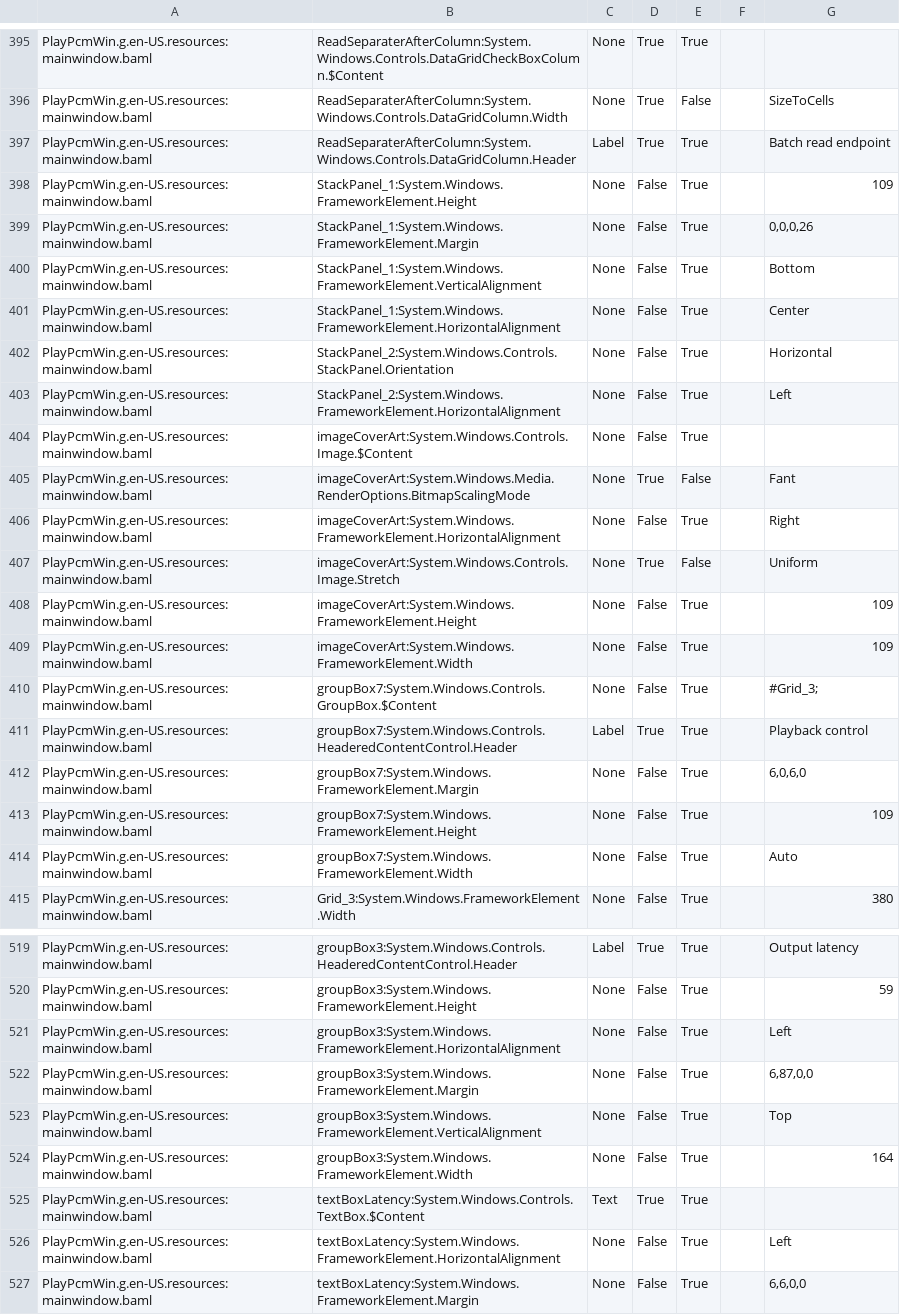
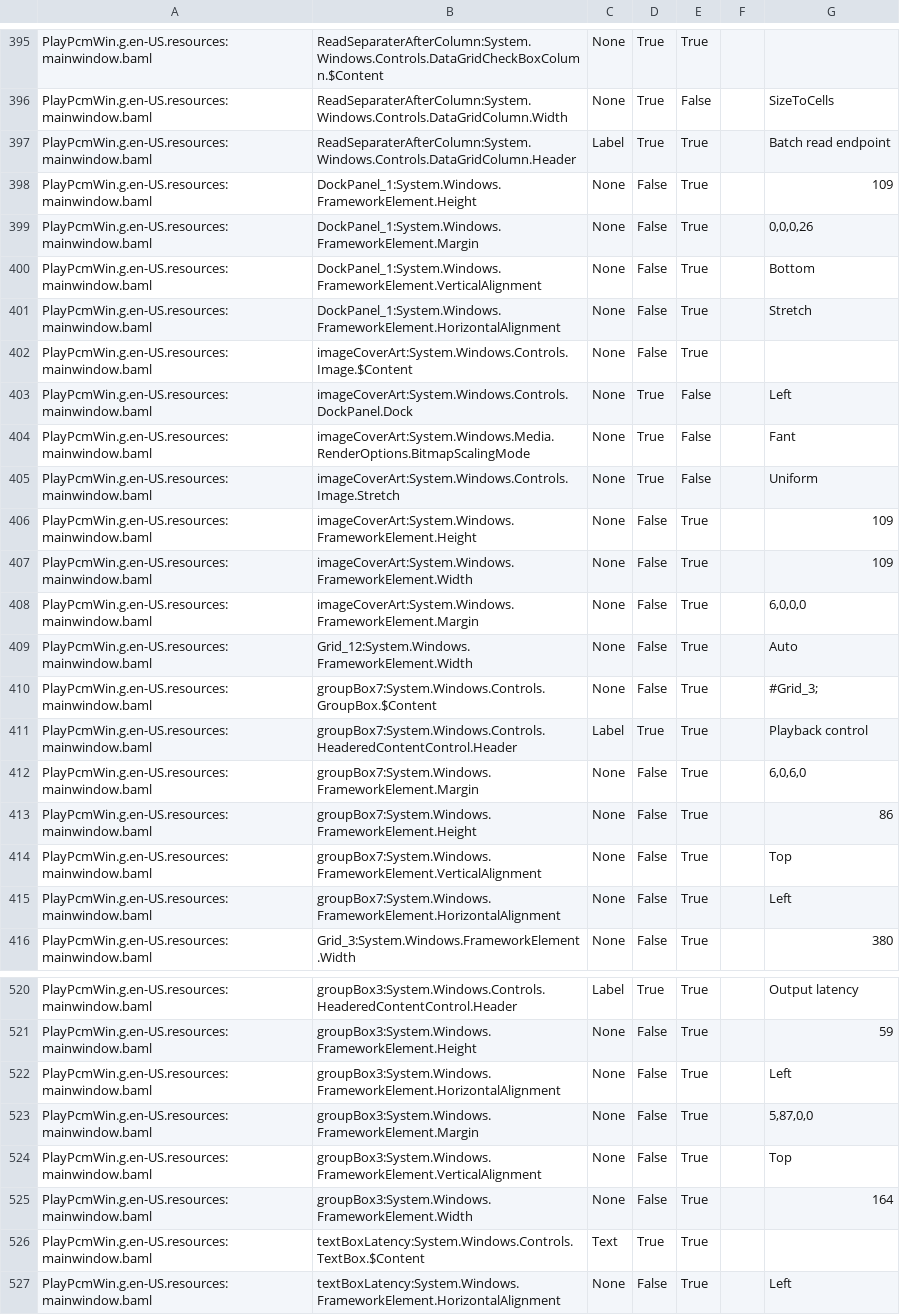
Before and after one commit to google-code-export/bitspersampleconv2, a CSV file: PlayPcmWin/PlayPcmWin.en-US.csv, drawn as a sheet; only a part is shown, gaps mark what is left out; the shorter side is filled out with more unchanged rows; the diff covers the shown part only.

Commit message:
Slider layout changed PlayPcmWin 3.0.94

```diff
--- a/PlayPcmWin/PlayPcmWin.en-US.csv
+++ b/PlayPcmWin/PlayPcmWin.en-US.csv
@@ -397,11 +397,9 @@ PlayPcmWin.g.en-US.resources:mainwindow.baml,ReadSeparaterAfterColumn:System.Win
 PlayPcmWin.g.en-US.resources:mainwindow.baml,ReadSeparaterAfterColumn:System.Windows.Controls.DataGridColumn.Header,Label,True,True,,Batch read endpoint
-PlayPcmWin.g.en-US.resources:mainwindow.baml,StackPanel_1:System.Windows.FrameworkElement.Height,None,False,True,,109
-PlayPcmWin.g.en-US.resources:mainwindow.baml,StackPanel_1:System.Windows.FrameworkElement.Margin,None,False,True,,"0,0,0,26"
-PlayPcmWin.g.en-US.resources:mainwindow.baml,StackPanel_1:System.Windows.FrameworkElement.VerticalAlignment,None,False,True,,Bottom
-PlayPcmWin.g.en-US.resources:mainwindow.baml,StackPanel_1:System.Windows.FrameworkElement.HorizontalAlignment,None,False,True,,Center
-PlayPcmWin.g.en-US.resources:mainwindow.baml,StackPanel_2:System.Windows.Controls.StackPanel.Orientation,None,False,True,,Horizontal
-PlayPcmWin.g.en-US.resources:mainwindow.baml,StackPanel_2:System.Windows.FrameworkElement.HorizontalAlignment,None,False,True,,Left
+PlayPcmWin.g.en-US.resources:mainwindow.baml,DockPanel_1:System.Windows.FrameworkElement.Height,None,False,True,,109
+PlayPcmWin.g.en-US.resources:mainwindow.baml,DockPanel_1:System.Windows.FrameworkElement.Margin,None,False,True,,"0,0,0,26"
+PlayPcmWin.g.en-US.resources:mainwindow.baml,DockPanel_1:System.Windows.FrameworkElement.VerticalAlignment,None,False,True,,Bottom
+PlayPcmWin.g.en-US.resources:mainwindow.baml,DockPanel_1:System.Windows.FrameworkElement.HorizontalAlignment,None,False,True,,Stretch
 PlayPcmWin.g.en-US.resources:mainwindow.baml,imageCoverArt:System.Windows.Controls.Image.$Content,None,False,True,,
+PlayPcmWin.g.en-US.resources:mainwindow.baml,imageCoverArt:System.Windows.Controls.DockPanel.Dock,None,True,False,,Left
 PlayPcmWin.g.en-US.resources:mainwindow.baml,imageCoverArt:System.Windows.Media.RenderOptions.BitmapScalingMode,None,True,False,,Fant
-PlayPcmWin.g.en-US.resources:mainwindow.baml,imageCoverArt:System.Windows.FrameworkElement.HorizontalAlignment,None,False,True,,Right
 PlayPcmWin.g.en-US.resources:mainwindow.baml,imageCoverArt:System.Windows.Controls.Image.Stretch,None,True,False,,Uniform
@@ -409,2 +407,4 @@ PlayPcmWin.g.en-US.resources:mainwindow.baml,imageCoverArt:System.Windows.Framew
 PlayPcmWin.g.en-US.resources:mainwindow.baml,imageCoverArt:System.Windows.FrameworkElement.Width,None,False,True,,109
+PlayPcmWin.g.en-US.resources:mainwindow.baml,imageCoverArt:System.Windows.FrameworkElement.Margin,None,False,True,,"6,0,0,0"
+PlayPcmWin.g.en-US.resources:mainwindow.baml,Grid_12:System.Windows.FrameworkElement.Width,None,False,True,,Auto
 PlayPcmWin.g.en-US.resources:mainwindow.baml,groupBox7:System.Windows.Controls.GroupBox.$Content,None,False,True,,#Grid_3;
@@ -412,4 +412,5 @@ PlayPcmWin.g.en-US.resources:mainwindow.baml,groupBox7:System.Windows.Controls.H
 PlayPcmWin.g.en-US.resources:mainwindow.baml,groupBox7:System.Windows.FrameworkElement.Margin,None,False,True,,"6,0,6,0"
-PlayPcmWin.g.en-US.resources:mainwindow.baml,groupBox7:System.Windows.FrameworkElement.Height,None,False,True,,109
-PlayPcmWin.g.en-US.resources:mainwindow.baml,groupBox7:System.Windows.FrameworkElement.Width,None,False,True,,Auto
+PlayPcmWin.g.en-US.resources:mainwindow.baml,groupBox7:System.Windows.FrameworkElement.Height,None,False,True,,86
+PlayPcmWin.g.en-US.resources:mainwindow.baml,groupBox7:System.Windows.FrameworkElement.VerticalAlignment,None,False,True,,Top
+PlayPcmWin.g.en-US.resources:mainwindow.baml,groupBox7:System.Windows.FrameworkElement.HorizontalAlignment,None,False,True,,Left
 PlayPcmWin.g.en-US.resources:mainwindow.baml,Grid_3:System.Windows.FrameworkElement.Width,None,False,True,,380
@@ -521,3 +522,3 @@ PlayPcmWin.g.en-US.resources:mainwindow.baml,groupBox3:System.Windows.FrameworkE
 PlayPcmWin.g.en-US.resources:mainwindow.baml,groupBox3:System.Windows.FrameworkElement.HorizontalAlignment,None,False,True,,Left
-PlayPcmWin.g.en-US.resources:mainwindow.baml,groupBox3:System.Windows.FrameworkElement.Margin,None,False,True,,"6,87,0,0"
+PlayPcmWin.g.en-US.resources:mainwindow.baml,groupBox3:System.Windows.FrameworkElement.Margin,None,False,True,,"5,87,0,0"
 PlayPcmWin.g.en-US.resources:mainwindow.baml,groupBox3:System.Windows.FrameworkElement.VerticalAlignment,None,False,True,,Top
```
Also changed, not shown: 1 added row, 1 removed row and 3 moved rows elsewhere in this file, 3 other files.
